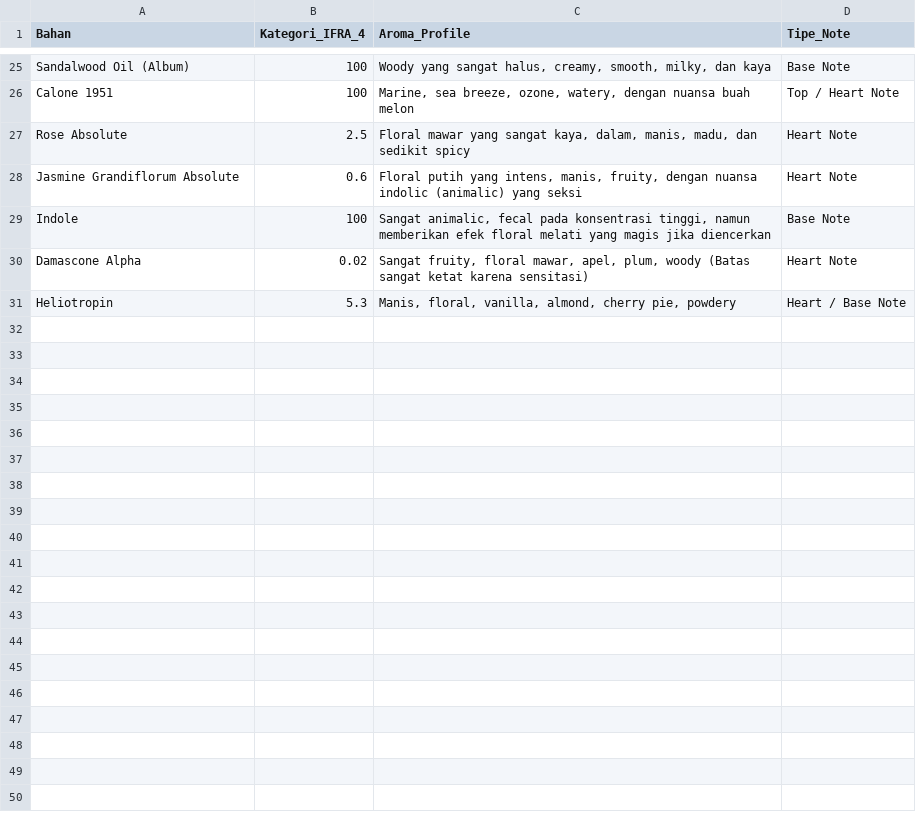
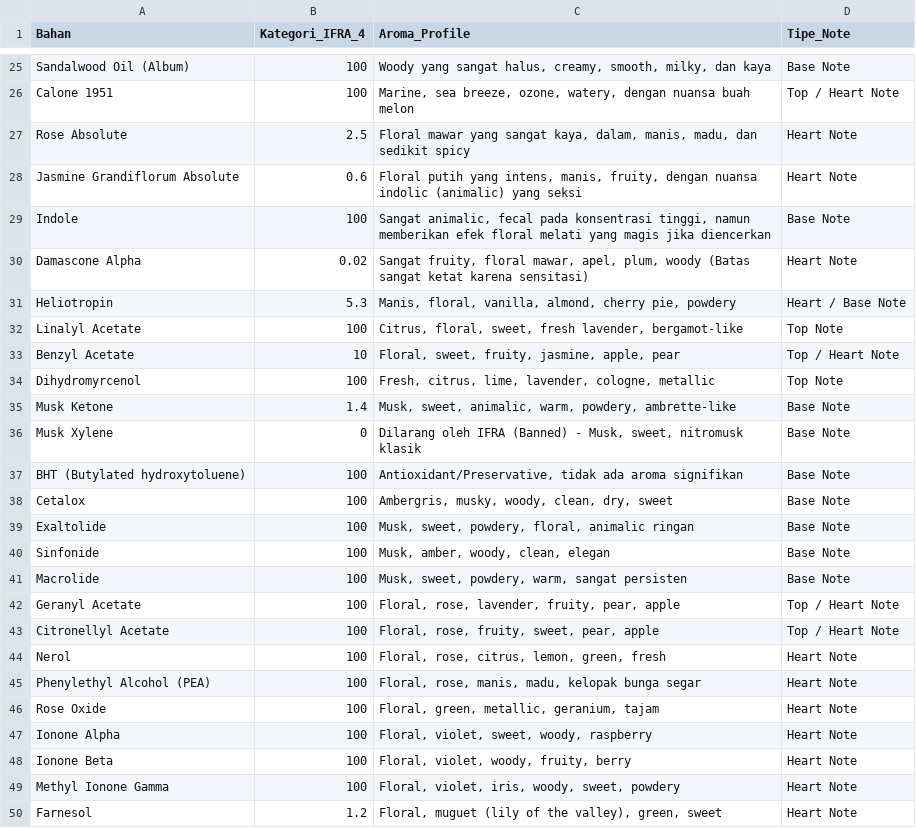
Before and after one commit to maungroxe-afk/ai-perfumery-lab, a CSV file: database_ifra_pro.csv, drawn as a sheet; only a part is shown, gaps mark what is left out; the diff covers the shown part only.

Commit message:
Update database_ifra_pro.csv

```diff
--- a/database_ifra_pro.csv
+++ b/database_ifra_pro.csv
@@ -31 +31,20 @@ Damascone Alpha	0.02	Sangat fruity, floral mawar, apel, plum, woody (Batas sanga
 Heliotropin	5.3	Manis, floral, vanilla, almond, cherry pie, powdery	Heart / Base Note
+Linalyl Acetate	100	Citrus, floral, sweet, fresh lavender, bergamot-like	Top Note
+Benzyl Acetate	10	Floral, sweet, fruity, jasmine, apple, pear	Top / Heart Note
+Dihydromyrcenol	100	Fresh, citrus, lime, lavender, cologne, metallic	Top Note
+Musk Ketone	1.4	Musk, sweet, animalic, warm, powdery, ambrette-like	Base Note
+Musk Xylene	0	Dilarang oleh IFRA (Banned) - Musk, sweet, nitromusk klasik	Base Note
+BHT (Butylated hydroxytoluene)	100	Antioxidant/Preservative, tidak ada aroma signifikan	Base Note
+Cetalox	100	Ambergris, musky, woody, clean, dry, sweet	Base Note
+Exaltolide	100	Musk, sweet, powdery, floral, animalic ringan	Base Note
+Sinfonide	100	Musk, amber, woody, clean, elegan	Base Note
+Macrolide	100	Musk, sweet, powdery, warm, sangat persisten	Base Note
+Geranyl Acetate	100	Floral, rose, lavender, fruity, pear, apple	Top / Heart Note
+Citronellyl Acetate	100	Floral, rose, fruity, sweet, pear, apple	Top / Heart Note
+Nerol	100	Floral, rose, citrus, lemon, green, fresh	Heart Note
+Phenylethyl Alcohol (PEA)	100	Floral, rose, manis, madu, kelopak bunga segar	Heart Note
+Rose Oxide	100	Floral, green, metallic, geranium, tajam	Heart Note
+Ionone Alpha	100	Floral, violet, sweet, woody, raspberry	Heart Note
+Ionone Beta	100	Floral, violet, woody, fruity, berry	Heart Note
+Methyl Ionone Gamma	100	Floral, violet, iris, woody, sweet, powdery	Heart Note
+Farnesol	1.2	Floral, muguet (lily of the valley), green, sweet	Heart Note
```
Also changed, not shown: 31 added rows elsewhere in this file.
